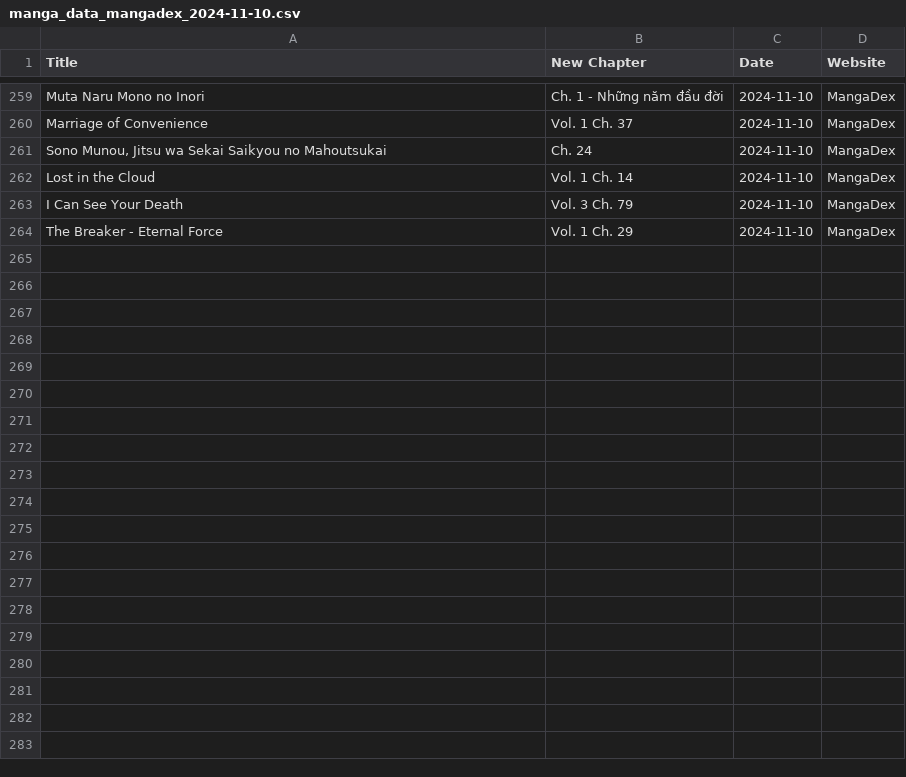
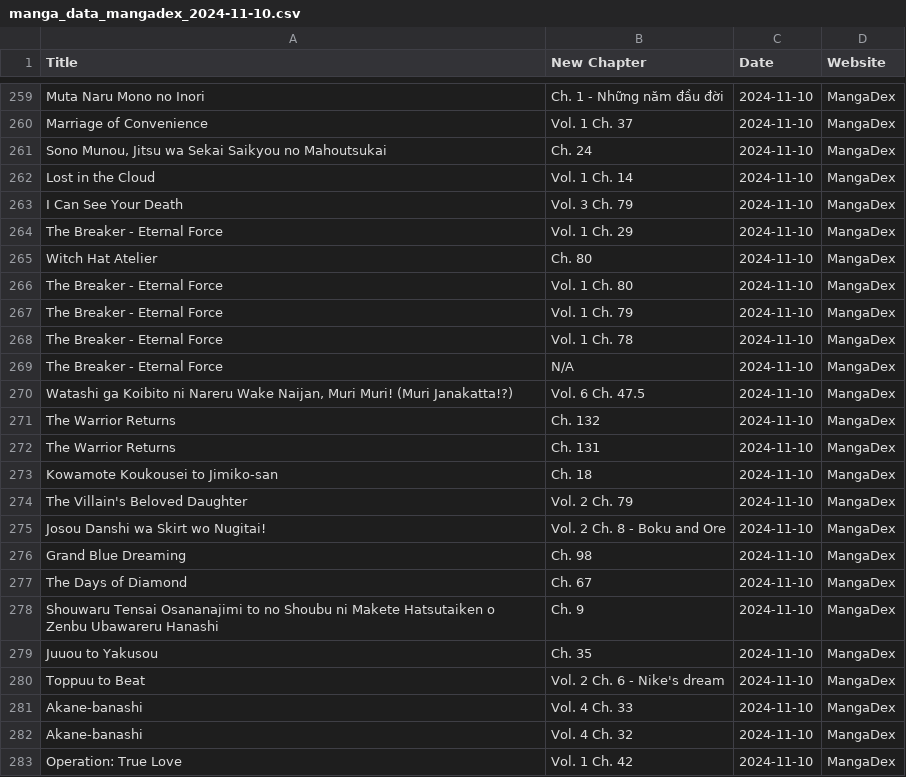
Before and after one commit to Ellimaaac/MangaNotifier, a CSV file: dB/manga_data_mangadex_2024-11-10.csv, drawn as a sheet; only a part is shown, gaps mark what is left out; the diff covers the shown part only.

Commit message:
Add manga_data_mangadex_2024-11-10.csv

```diff
--- a/dB/manga_data_mangadex_2024-11-10.csv
+++ b/dB/manga_data_mangadex_2024-11-10.csv
@@ -264 +264,20 @@ I Can See Your Death,Vol. 3 Ch. 79,2024-11-10,MangaDex
 The Breaker - Eternal Force,Vol. 1 Ch. 29,2024-11-10,MangaDex
+Witch Hat Atelier,Ch. 80,2024-11-10,MangaDex
+The Breaker - Eternal Force,Vol. 1 Ch. 80,2024-11-10,MangaDex
+The Breaker - Eternal Force,Vol. 1 Ch. 79,2024-11-10,MangaDex
+The Breaker - Eternal Force,Vol. 1 Ch. 78,2024-11-10,MangaDex
+The Breaker - Eternal Force,N/A,2024-11-10,MangaDex
+"Watashi ga Koibito ni Nareru Wake Naijan, Muri Muri! (Muri Janakatta!?)",Vol. 6 Ch. 47.5,2024-11-10,MangaDex
+The Warrior Returns,Ch. 132,2024-11-10,MangaDex
+The Warrior Returns,Ch. 131,2024-11-10,MangaDex
+Kowamote Koukousei to Jimiko-san,Ch. 18,2024-11-10,MangaDex
+The Villain's Beloved Daughter,Vol. 2 Ch. 79,2024-11-10,MangaDex
+Josou Danshi wa Skirt wo Nugitai!,Vol. 2 Ch. 8 - Boku and Ore,2024-11-10,MangaDex
+Grand Blue Dreaming,Ch. 98,2024-11-10,MangaDex
+The Days of Diamond,Ch. 67,2024-11-10,MangaDex
+Shouwaru Tensai Osananajimi to no Shoubu ni Makete Hatsutaiken o Zenbu Ubawareru Hanashi,Ch. 9,2024-11-10,MangaDex
+Juuou to Yakusou,Ch. 35,2024-11-10,MangaDex
+Toppuu to Beat,Vol. 2 Ch. 6 - Nike's dream,2024-11-10,MangaDex
+Akane-banashi,Vol. 4 Ch. 33,2024-11-10,MangaDex
+Akane-banashi,Vol. 4 Ch. 32,2024-11-10,MangaDex
+Operation: True Love,Vol. 1 Ch. 42,2024-11-10,MangaDex
```
Also changed, not shown: 28 added rows elsewhere in this file.
